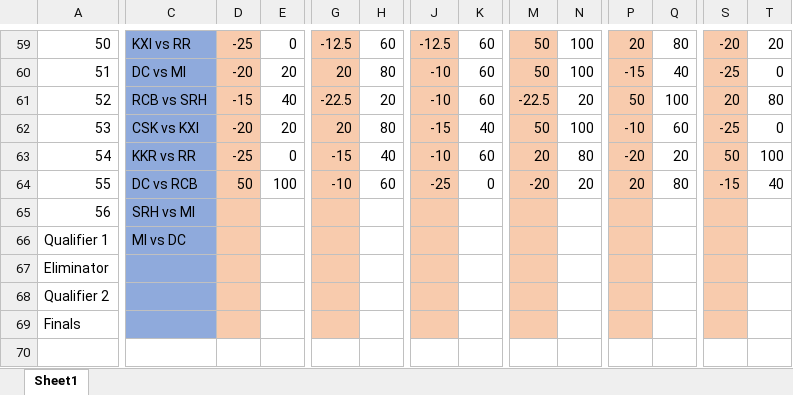
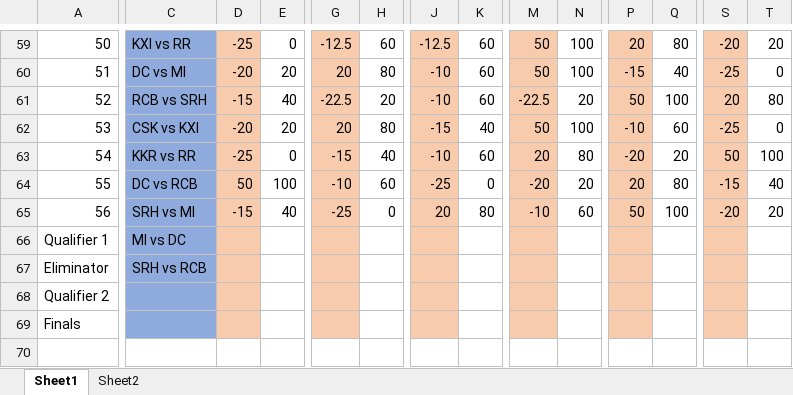
Before and after one commit to PaulJustin/IPL, an Excel workbook: AFA 2020.xlsx, sheet Sheet1, drawn as a sheet; only a part is shown, gaps mark what is left out; values as stored, in another font and other column widths than the file's, no borders; conditional formats not drawn; the diff covers the shown part only; the diff names each change by its address in the sheet, - before the commit and + after, or states it on an @@ line.

```diff
--- a/AFA 2020.xlsx (sheet Sheet1)
+++ b/AFA 2020.xlsx (sheet Sheet1)
+sheet tab: Sheet2
-D65: (empty)
+D65: -15
-E65: (empty)
+E65: 40
-G65: (empty)
+G65: -25
-H65: (empty)
+H65: 0
-J65: (empty)
+J65: 20
-K65: (empty)
+K65: 80
-M65: (empty)
+M65: -10
-N65: (empty)
+N65: 60
-P65: (empty)
+P65: 50
-Q65: (empty)
+Q65: 100
-S65: (empty)
+S65: -20
-T65: (empty)
+T65: 20
-C67: (empty)
+C67: SRH vs RCB
```
Also changed, not shown: 14 added rows and 6 edited cells elsewhere in this sheet, EBE Boys 2020.xlsx.
